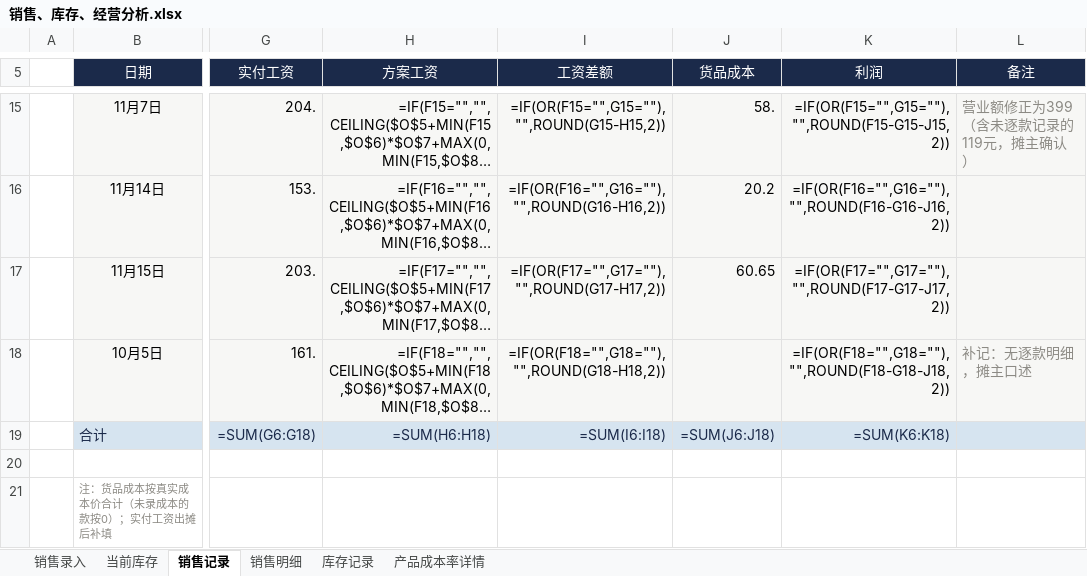
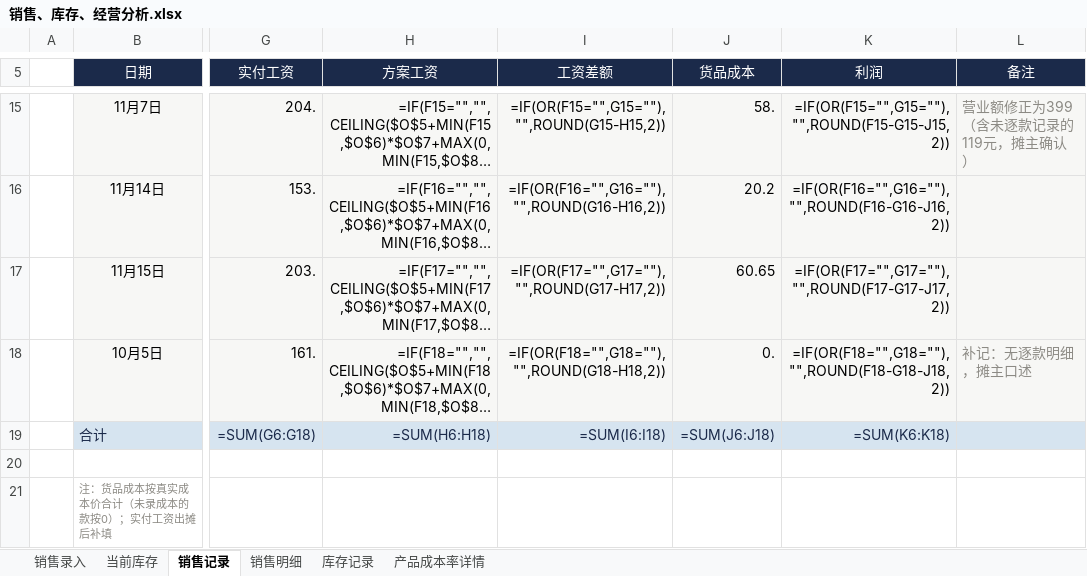
Before and after one commit to QingTian07/stall-data, an Excel workbook: 销售、库存、经营分析.xlsx, sheet 销售记录, drawn as a sheet; only a part is shown, gaps mark what is left out; long unchanged cells end in …; values as stored, in another font and other column widths than the file's, no borders; formulas without a stored value are shown as written; the diff names each change by its address in the sheet, - before the commit and + after, or states it on an @@ line.

Commit message:
修复：无明细补记行成本空值补0（网页利润计算崩溃根因）

```diff
--- a/销售、库存、经营分析.xlsx (sheet 销售记录)
+++ b/销售、库存、经营分析.xlsx (sheet 销售记录)
-J18 (货品成本): (empty)
+J18 (货品成本): 0.
```
